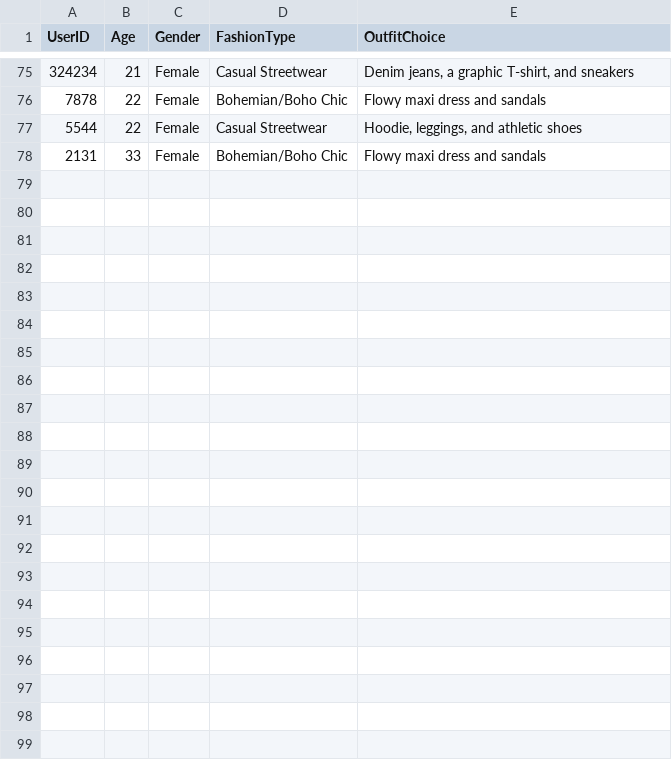
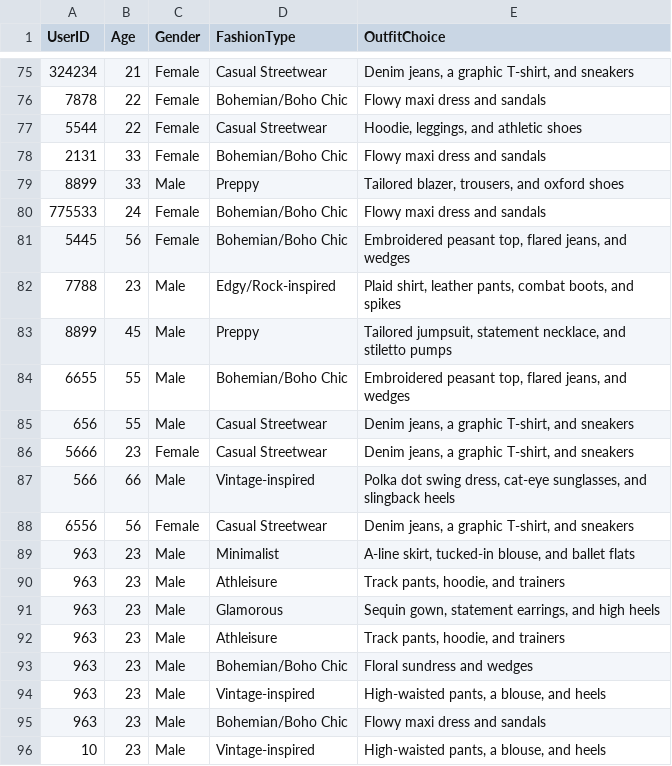
Before and after one commit to DThiwanka/RP_Configs, a CSV file: Recommndation/csvfiles/fashion_data_forHkz_run.csv, drawn as a sheet; only a part is shown, gaps mark what is left out.

```diff
--- a/Recommndation/csvfiles/fashion_data_forHkz_run.csv
+++ b/Recommndation/csvfiles/fashion_data_forHkz_run.csv
@@ -78 +78,19 @@ UserID,Age,Gender,FashionType,OutfitChoice
 2131,33,Female,Bohemian/Boho Chic,Flowy maxi dress and sandals
+8899,33,Male,Preppy,"Tailored blazer, trousers, and oxford shoes"
+775533,24,Female,Bohemian/Boho Chic,Flowy maxi dress and sandals
+5445,56,Female,Bohemian/Boho Chic,"Embroidered peasant top, flared jeans, and wedges"
+7788,23,Male,Edgy/Rock-inspired,"Plaid shirt, leather pants, combat boots, and spikes"
+8899,45,Male,Preppy,"Tailored jumpsuit, statement necklace, and stiletto pumps"
+6655,55,Male,Bohemian/Boho Chic,"Embroidered peasant top, flared jeans, and wedges"
+656,55,Male,Casual Streetwear,"Denim jeans, a graphic T-shirt, and sneakers"
+5666,23,Female,Casual Streetwear,"Denim jeans, a graphic T-shirt, and sneakers"
+566,66,Male,Vintage-inspired,"Polka dot swing dress, cat-eye sunglasses, and slingback heels"
+6556,56,Female,Casual Streetwear,"Denim jeans, a graphic T-shirt, and sneakers"
+963,23,Male,Minimalist,"A-line skirt, tucked-in blouse, and ballet flats"
+963,23,Male,Athleisure,"Track pants, hoodie, and trainers"
+963,23,Male,Glamorous,"Sequin gown, statement earrings, and high heels"
+963,23,Male,Athleisure,"Track pants, hoodie, and trainers"
+963,23,Male,Bohemian/Boho Chic,Floral sundress and wedges
+963,23,Male,Vintage-inspired,"High-waisted pants, a blouse, and heels"
+963,23,Male,Bohemian/Boho Chic,Flowy maxi dress and sandals
+10,23,Male,Vintage-inspired,"High-waisted pants, a blouse, and heels"
```
Also changed, not shown: 1 other file.
